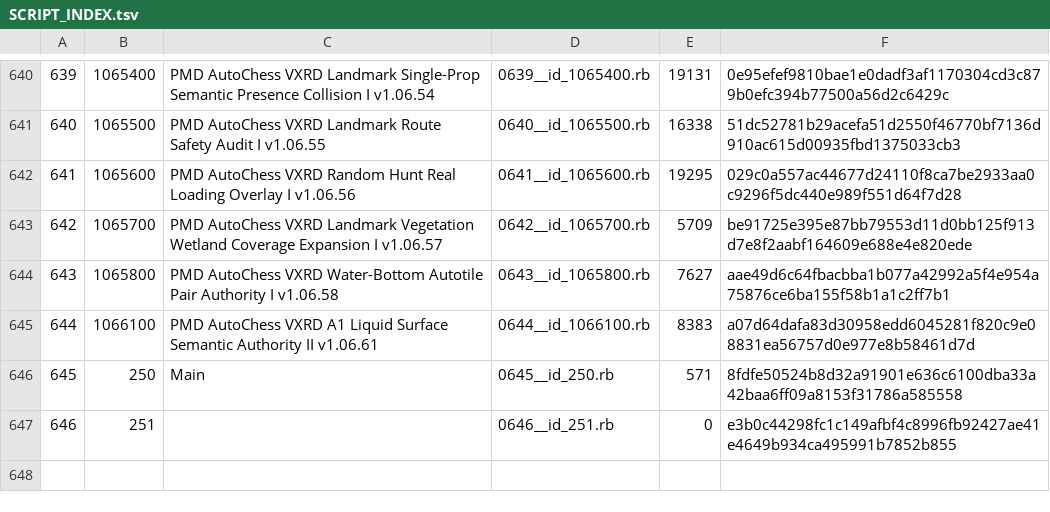
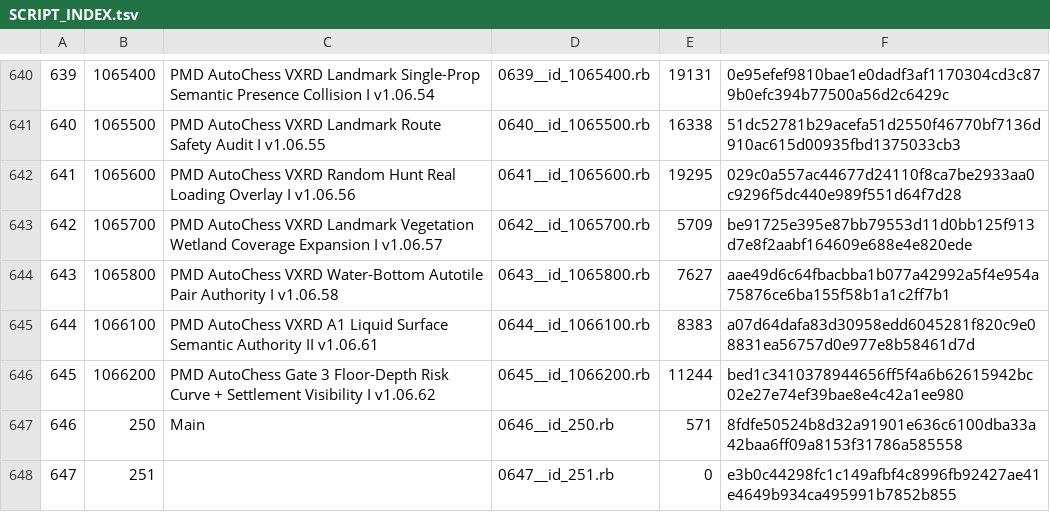
Before and after one commit to showpei1203/PMD-AutoChess-Proto, a TSV file: exported_scripts/SCRIPT_INDEX.tsv, drawn as a sheet; only a part is shown, gaps mark what is left out; addresses are those after the commit; the diff names each change by its address in the sheet, - before the commit and + after, or states it on an @@ line.

Commit message:
Promote v1.06.62 Gate 3 floor-depth risk Formal source

```diff
--- a/exported_scripts/SCRIPT_INDEX.tsv
+++ b/exported_scripts/SCRIPT_INDEX.tsv
+row 646: 645 | 1066200 | PMD AutoChess Gate 3 Floor-Depth Risk Curve + Settlement Visibility I v1.06.62 | 0645__id_1066200.rb | 11244 | bed1c3410378944656ff5f4a6b62615942bc02e27e74ef39bae8e4c42a1ee980
@@ column A renumbered from row 647 down @@
-D647: 0645__id_250.rb
+D647: 0646__id_250.rb
-D648: 0646__id_251.rb
+D648: 0647__id_251.rb
```
Also changed, not shown: 5 other files.
